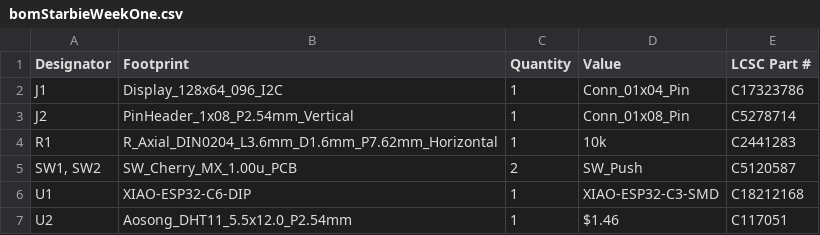
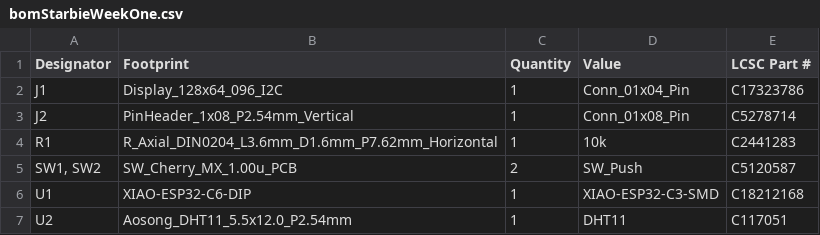
Before and after one commit to TomboLuke/StarbieWeekOneThoHol, a CSV file: bomStarbieWeekOne.csv, drawn as a sheet.

Commit message:
Fix BOM by removing duplicate header and updating DHT11
Removed duplicate header and added missing LCSC Part # for DHT11.

```diff
--- a/bomStarbieWeekOne.csv
+++ b/bomStarbieWeekOne.csv
@@ -6,2 +6,2 @@ R1,R_Axial_DIN0204_L3.6mm_D1.6mm_P7.62mm_Horizontal,1,10k,C2441283
 U1,XIAO-ESP32-C6-DIP,1,XIAO-ESP32-C3-SMD,C18212168
-U2,Aosong_DHT11_5.5x12.0_P2.54mm,1,$1.46,C117051
+U2,Aosong_DHT11_5.5x12.0_P2.54mm,1,DHT11,C117051
```
